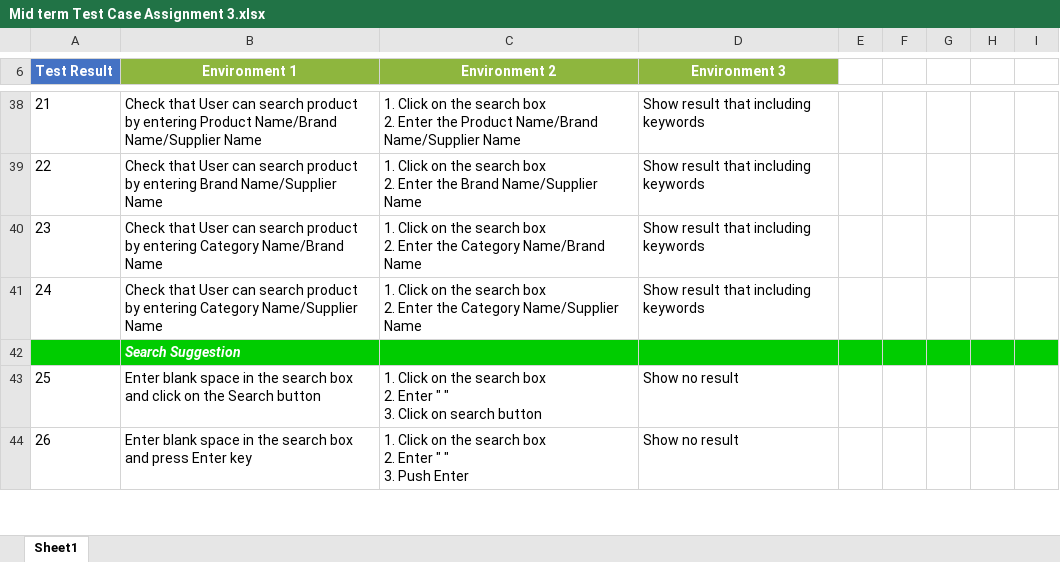
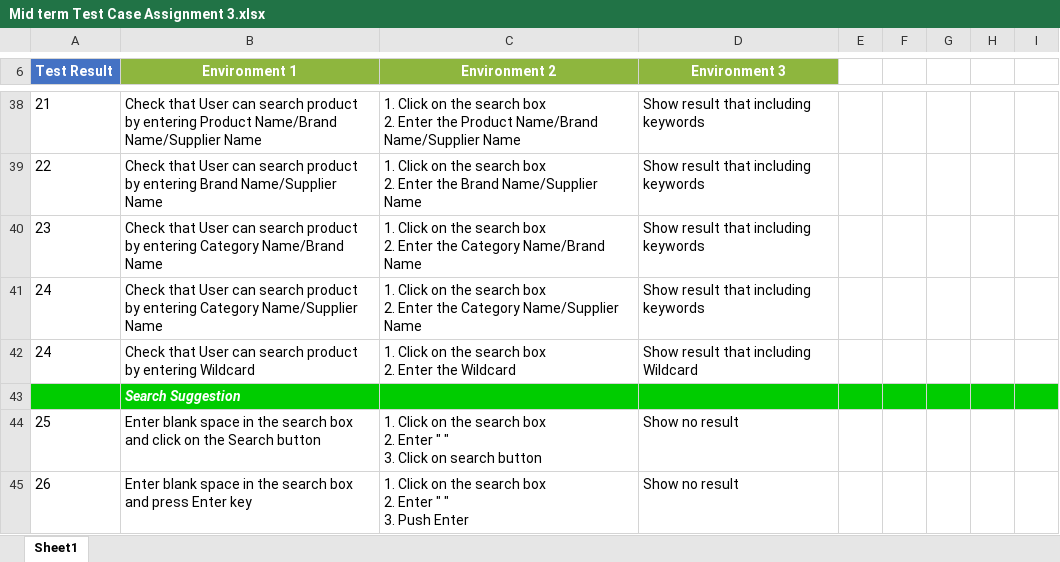
Before and after one commit to oniyatos/Auto-Homework, an Excel workbook: Mid term/Test Case/Mid term Test Case Assignment 3.xlsx, sheet Sheet1, drawn as a sheet; only a part is shown, gaps mark what is left out; values as stored, in another font and other column widths than the file's, no borders; ↵ is a line break in a cell; the diff names each change by its address in the sheet, - before the commit and + after, or states it on an @@ line.

Commit message:
Add files via upload

```diff
--- a/Mid term/Test Case/Mid term Test Case Assignment 3.xlsx (sheet Sheet1)
+++ b/Mid term/Test Case/Mid term Test Case Assignment 3.xlsx (sheet Sheet1)
+row 42: 24 | Check that User can search product by entering Wildcard | 1. Click on the search box ↵ 2. Enter the Wildcard | Show result that including Wildcard
```
Also changed, not shown: formulas that keep their value.
